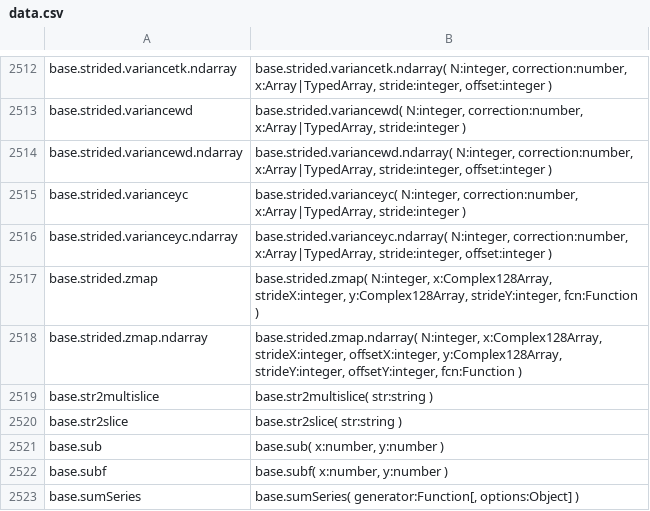
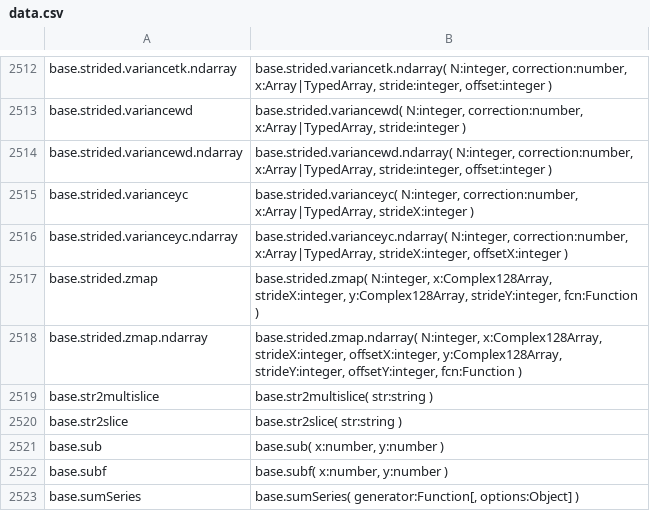
Before and after one commit to stdlib-js/repl, a CSV file: typed-signature/data/data.csv, drawn as a sheet; only a part is shown, gaps mark what is left out.

```diff
--- a/typed-signature/data/data.csv
+++ b/typed-signature/data/data.csv
@@ -2514,4 +2514,4 @@ base.strided.variancewd,"base.strided.variancewd( N:integer, correction:number,
 base.strided.variancewd.ndarray,"base.strided.variancewd.ndarray( N:integer, correction:number, x:Array|TypedArray, stride:integer, offset:integer )"
-base.strided.varianceyc,"base.strided.varianceyc( N:integer, correction:number, x:Array|TypedArray, stride:integer )"
-base.strided.varianceyc.ndarray,"base.strided.varianceyc.ndarray( N:integer, correction:number, x:Array|TypedArray, stride:integer, offset:integer )"
+base.strided.varianceyc,"base.strided.varianceyc( N:integer, correction:number, x:Array|TypedArray, strideX:integer )"
+base.strided.varianceyc.ndarray,"base.strided.varianceyc.ndarray( N:integer, correction:number, x:Array|TypedArray, strideX:integer, offsetX:integer )"
 base.strided.zmap,"base.strided.zmap( N:integer, x:Complex128Array, strideX:integer, y:Complex128Array, strideY:integer, fcn:Function )"
```
Also changed, not shown: info/data/data.csv, signature/data/data.csv, 8 other files.
